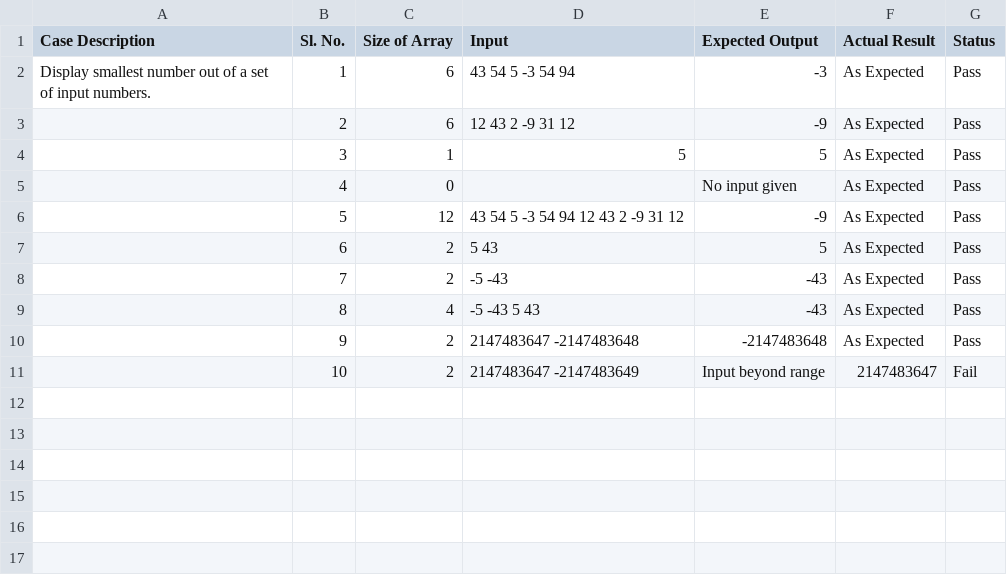
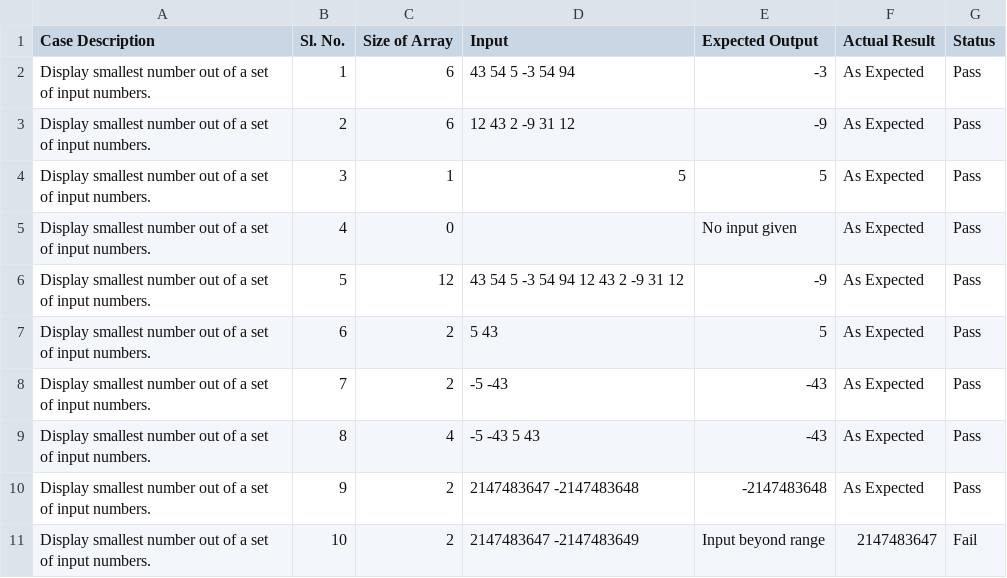
Before and after one commit to ankitpati/stqa, a CSV file: t/smallest.csv, drawn as a sheet.

Commit message:
add test case description to all cases

```diff
--- a/t/smallest.csv
+++ b/t/smallest.csv
@@ -2,10 +2,10 @@ Case Description,Sl. No.,Size of Array,Input,Expected Output,Actual Result,Statu
 Display smallest number out of a set of input numbers.,1,6,43 54 5 -3 54 94,-3,As Expected,Pass
-,2,6,12 43 2 -9 31 12,-9,As Expected,Pass
-,3,1,5,5,As Expected,Pass
-,4,0,,No input given,As Expected,Pass
-,5,12,43 54 5 -3 54 94 12 43 2 -9 31 12,-9,As Expected,Pass
-,6,2,5 43,5,As Expected,Pass
-,7,2,-5 -43,-43,As Expected,Pass
-,8,4,-5 -43 5 43,-43,As Expected,Pass
-,9,2,2147483647 -2147483648,-2147483648,As Expected,Pass
-,10,2,2147483647 -2147483649,Input beyond range,2147483647,Fail
+Display smallest number out of a set of input numbers.,2,6,12 43 2 -9 31 12,-9,As Expected,Pass
+Display smallest number out of a set of input numbers.,3,1,5,5,As Expected,Pass
+Display smallest number out of a set of input numbers.,4,0,,No input given,As Expected,Pass
+Display smallest number out of a set of input numbers.,5,12,43 54 5 -3 54 94 12 43 2 -9 31 12,-9,As Expected,Pass
+Display smallest number out of a set of input numbers.,6,2,5 43,5,As Expected,Pass
+Display smallest number out of a set of input numbers.,7,2,-5 -43,-43,As Expected,Pass
+Display smallest number out of a set of input numbers.,8,4,-5 -43 5 43,-43,As Expected,Pass
+Display smallest number out of a set of input numbers.,9,2,2147483647 -2147483648,-2147483648,As Expected,Pass
+Display smallest number out of a set of input numbers.,10,2,2147483647 -2147483649,Input beyond range,2147483647,Fail
```
